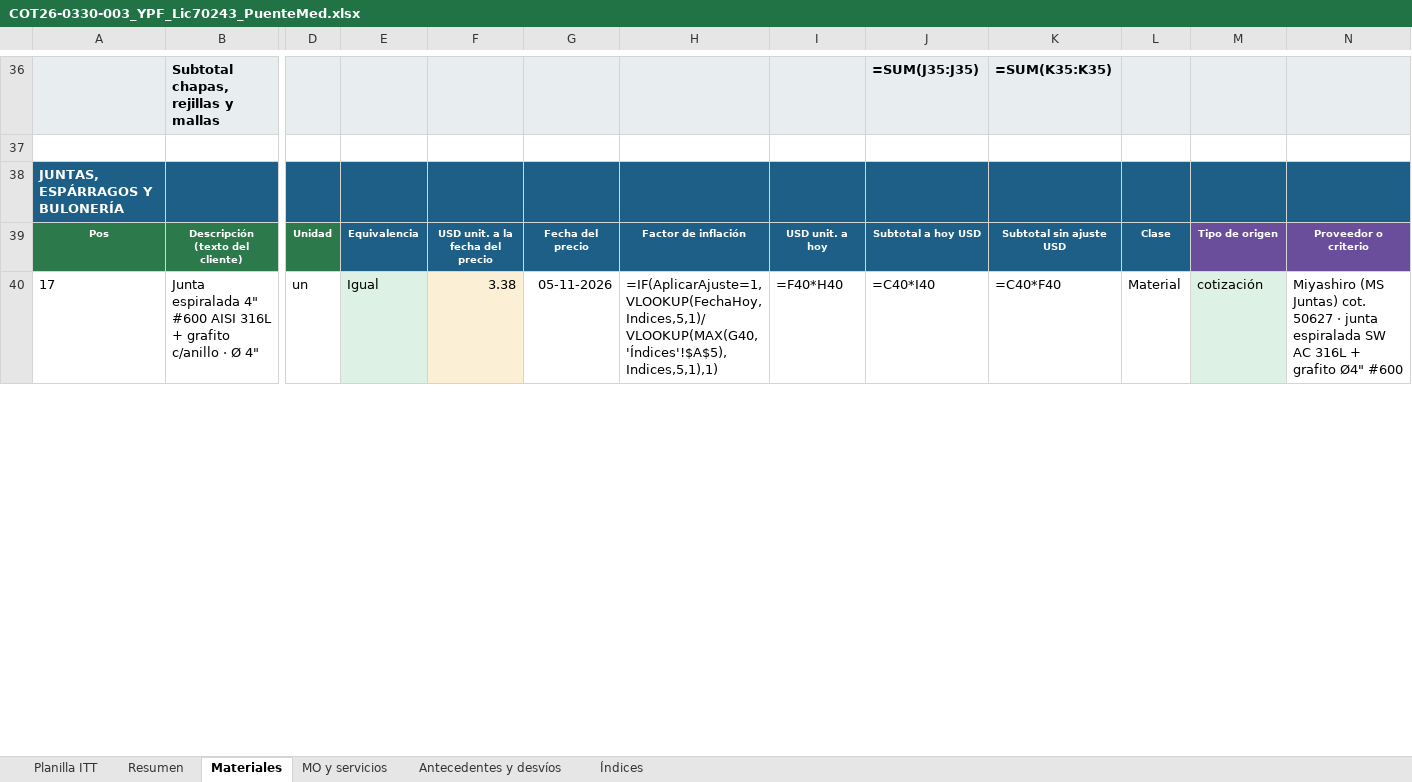
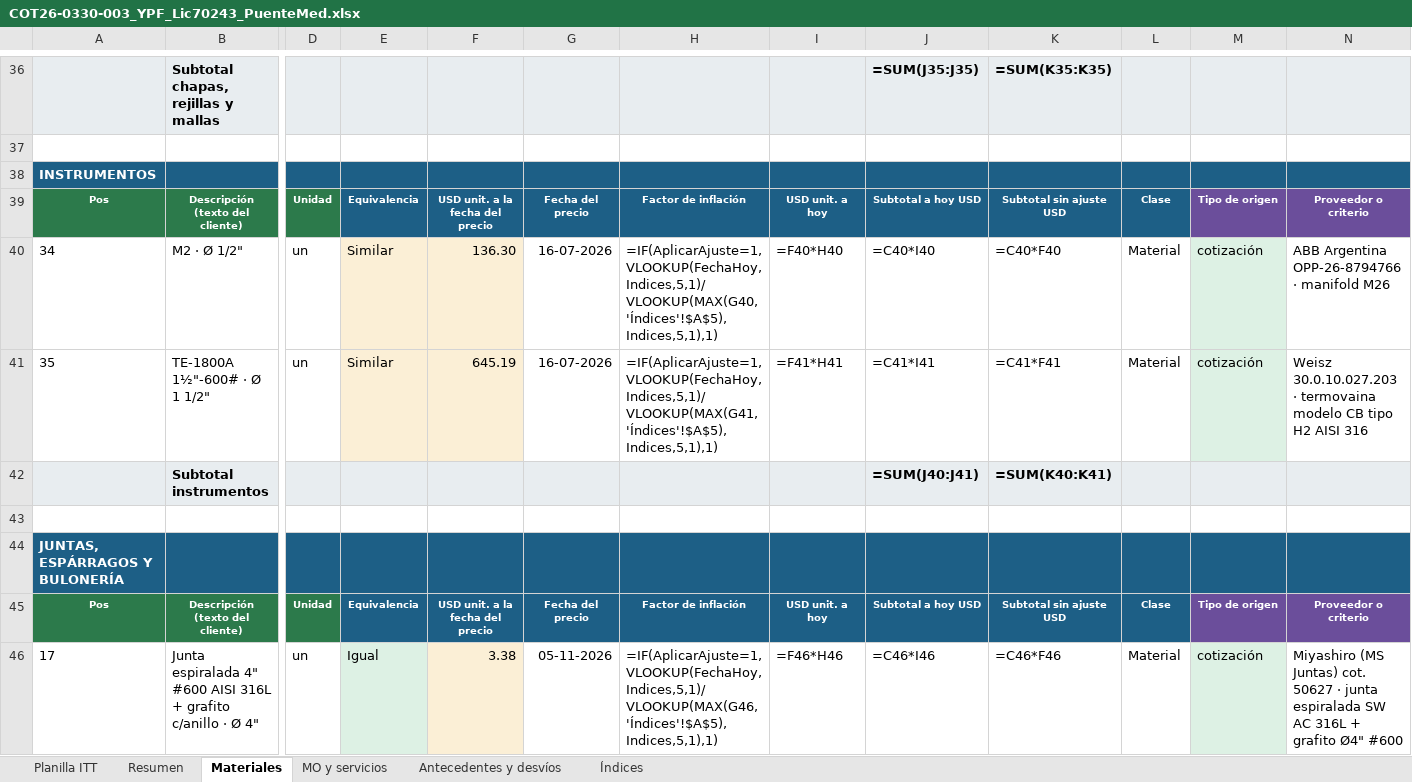
Before and after one commit to ricardoalvarezu2-cyber/cotizador-itt-2.0, an Excel workbook: cotizaciones/COT26-0330-003_YPF_LIC70243_PUENTEMED/COT26-0330-003_YPF_Lic70243_PuenteMed.xlsx, sheet Materiales, drawn as a sheet; only a part is shown, gaps mark what is left out; values as stored, in another font and other column widths than the file's, no borders; formulas without a stored value are shown as written; addresses are those after the commit; rows hold the shown columns only; the diff covers the shown part only; the diff names each change by its address in the sheet, - before the commit and + after, or states it on an @@ line.

```diff
--- a/cotizaciones/COT26-0330-003_YPF_LIC70243_PUENTEMED/COT26-0330-003_YPF_Lic70243_PuenteMed.xlsx (sheet Materiales)
+++ b/cotizaciones/COT26-0330-003_YPF_LIC70243_PUENTEMED/COT26-0330-003_YPF_Lic70243_PuenteMed.xlsx (sheet Materiales)
+row 38: INSTRUMENTOS
+row 39: Pos | Descripción (texto del cliente) | Unidad | Equivalencia | USD unit. a la fecha del precio | Fecha del precio | Factor de inflación | USD unit. a hoy | Subtotal a hoy USD | Subtotal sin ajuste USD | Clase | Tipo de origen | Proveedor o criterio
+row 40: 34 | M2 · Ø 1/2" | un | Similar | 136.30 | 16-07-2026 | =IF(AplicarAjuste=1,VLOOKUP(FechaHoy,Indices,5,1)/VLOOKUP(MAX(G40,'Índices'!$A$5),Indices,5,1),1) | =F40*H40 | =C40*I40 | =C40*F40 | Material | cotización | ABB Argentina OPP-26-8794766 · manifold M26
+row 41: 35 | TE-1800A 1½"-600# · Ø 1 1/2" | un | Similar | 645.19 | 16-07-2026 | =IF(AplicarAjuste=1,VLOOKUP(FechaHoy,Indices,5,1)/VLOOKUP(MAX(G41,'Índices'!$A$5),Indices,5,1),1) | =F41*H41 | =C41*I41 | =C41*F41 | Material | cotización | Weisz 30.0.10.027.203 · termovaina modelo CB tipo H2 AISI 316
+row 42:  | Subtotal instrumentos |  |  |  |  |  |  | =SUM(J40:J41) | =SUM(K40:K41)
+row 43: (empty)
-H46: =IF(AplicarAjuste=1,VLOOKUP(FechaHoy,Indices,5,1)/VLOOKUP(MAX(G40,'Índices'!$A$5),Indices,5,1),1)
+H46: =IF(AplicarAjuste=1,VLOOKUP(FechaHoy,Indices,5,1)/VLOOKUP(MAX(G46,'Índices'!$A$5),Indices,5,1),1)
-I46: =F40*H40
+I46: =F46*H46
-J46: =C40*I40
+J46: =C46*I46
-K46: =C40*F40
+K46: =C46*F46
```
Also changed, not shown: 74 edited cells elsewhere in this sheet, sheet Planilla ITT, sheet MO y servicios, sheet Resumen, conocimiento/precios/catalogo_servicios.xlsx, cotizaciones/COT26-0330-003_YPF_LIC70243_PUENTEMED/COT26-0330-003_YPF_Lic70243_PuenteMed_planilla_modelo.xlsx, 26 other files.
